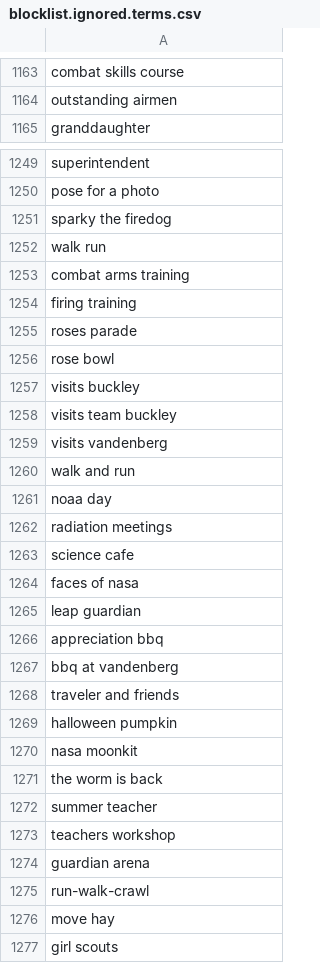
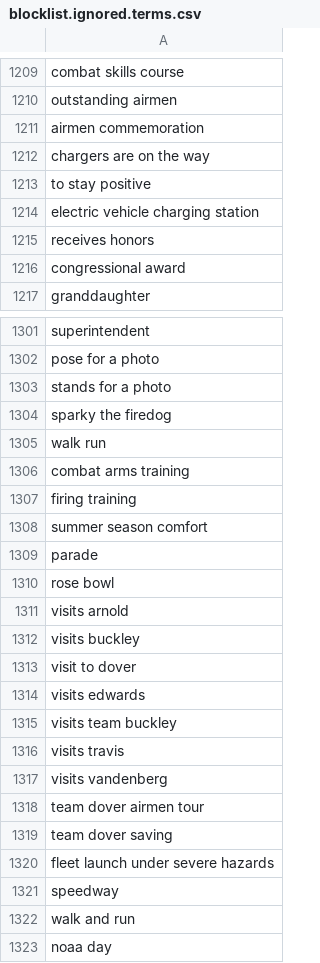
Before and after one commit to toolforge/tool-spacemedia, a CSV file: src/main/resources/blocklist.ignored.terms.csv, drawn as a sheet; only a part is shown, gaps mark what is left out; the shorter side is filled out with more unchanged rows; the diff covers the shown part only.

```diff
--- a/src/main/resources/blocklist.ignored.terms.csv
+++ b/src/main/resources/blocklist.ignored.terms.csv
@@ -1164,2 +1210,8 @@ combat skills course
 outstanding airmen
+airmen commemoration
+chargers are on the way
+to stay positive
+electric vehicle charging station
+receives honors
+congressional award
 granddaughter
@@ -1250,2 +1302,3 @@ superintendent
 pose for a photo
+stands for a photo
 sparky the firedog
@@ -1254,7 +1307,16 @@ combat arms training
 firing training
-roses parade
+summer season comfort
+parade
 rose bowl
+visits arnold
 visits buckley
+visit to dover
+visits edwards
 visits team buckley
+visits travis
 visits vandenberg
+team dover airmen tour
+team dover saving
+fleet launch under severe hazards
+speedway
 walk and run
```
Also changed, not shown: 158 added rows, 7 removed rows, 1 moved row and 9 edited cells elsewhere in this file, 5 other files.
